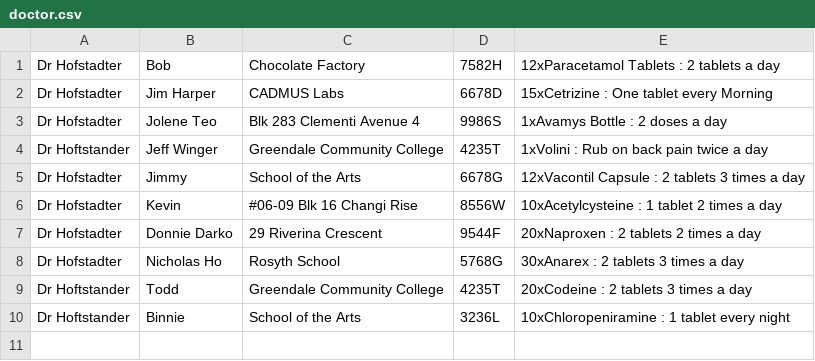
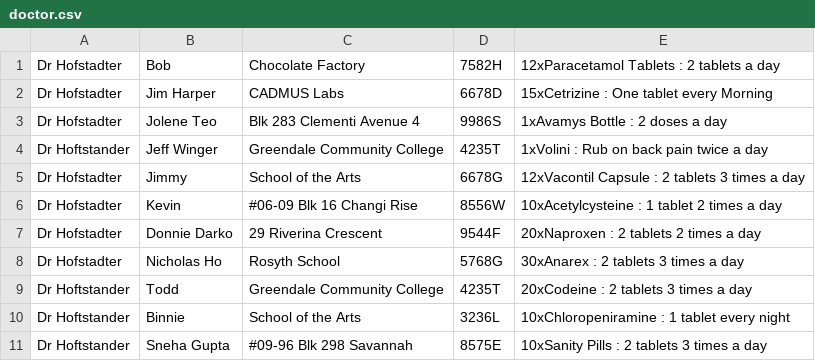
Before and after one commit to jeffilluminati/Prescript.io, a CSV file: doctor.csv, drawn as a sheet; the diff names each change by its address in the sheet, - before the commit and + after, or states it on an @@ line.

```diff
--- a/doctor.csv
+++ b/doctor.csv
+row 11: Dr Hoftstander | Sneha Gupta | #09-96 Blk 298 Savannah | 8575E | 10xSanity Pills : 2 tablets 3 times a day
```
Also changed, not shown: 3 other files.
